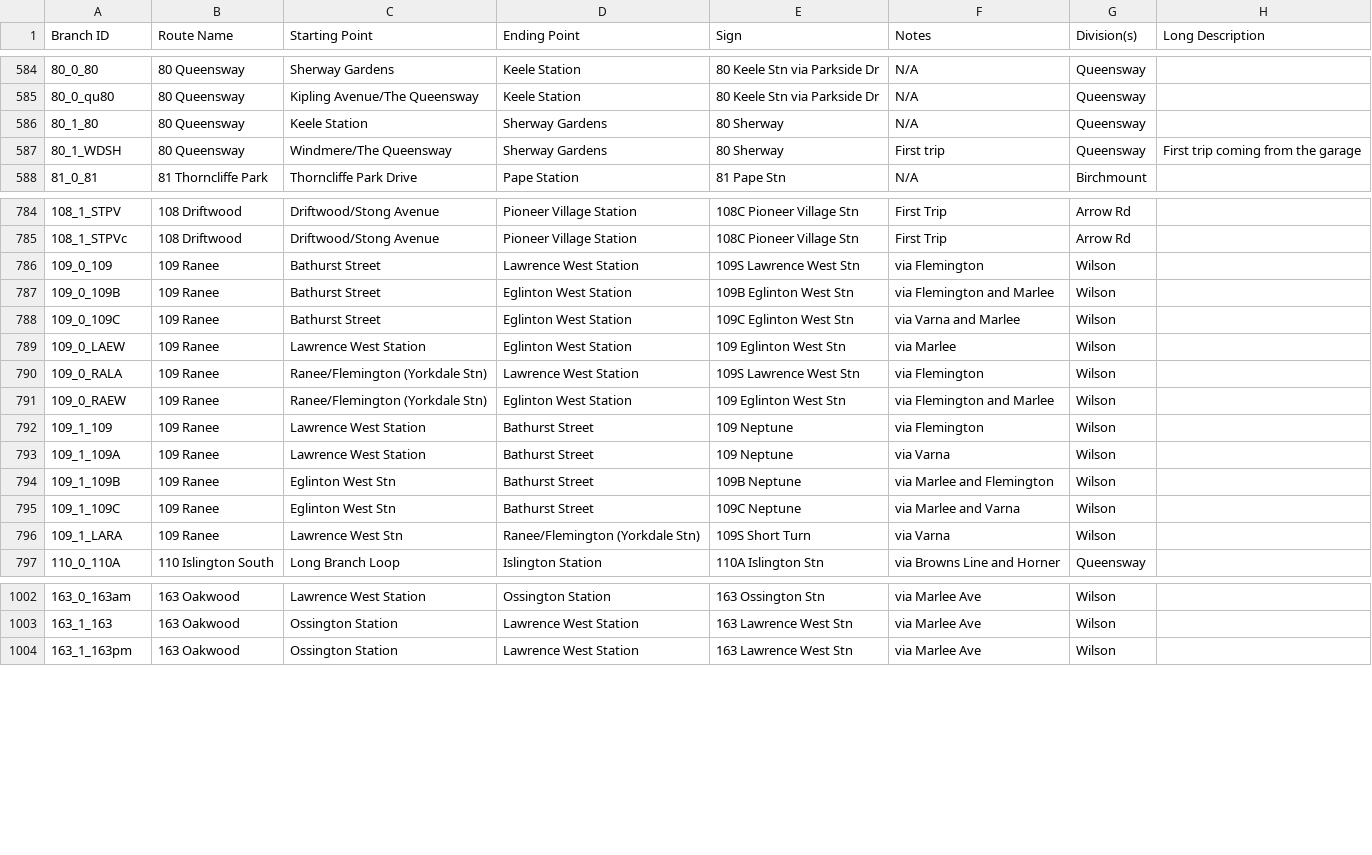
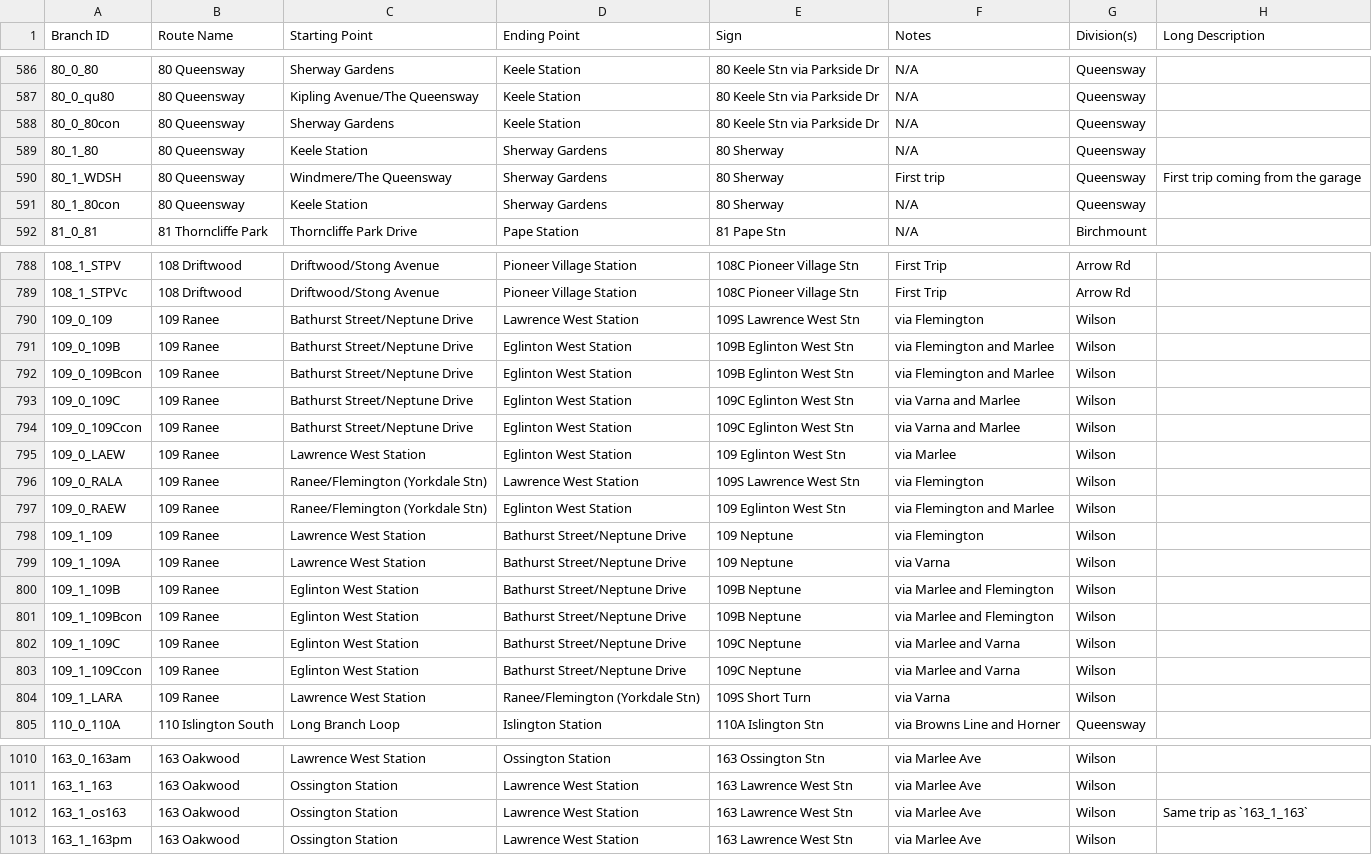
Before and after one commit to BlueNightToronto/njc, a CSV file: njc/dirTag.csv, drawn as a sheet; only a part is shown, gaps mark what is left out; the diff covers the shown part only.

Commit message:
Updated branches
branches have been updated

```diff
--- a/njc/dirTag.csv
+++ b/njc/dirTag.csv
@@ -585,4 +587,6 @@ Branch ID	Route Name 	Starting Point	Ending Point	Sign	Notes	Division(s)	Long De
 80_0_qu80	80 Queensway	Kipling Avenue/The Queensway	Keele Station	80 Keele Stn via Parkside Dr	N/A	Queensway	
+80_0_80con	80 Queensway	Sherway Gardens	Keele Station	80 Keele Stn via Parkside Dr	N/A	Queensway	
 80_1_80	80 Queensway	Keele Station	Sherway Gardens	80 Sherway	N/A	Queensway	
 80_1_WDSH	80 Queensway	Windmere/The Queensway	Sherway Gardens	80 Sherway	First trip	Queensway	First trip coming from the garage
+80_1_80con	80 Queensway	Keele Station	Sherway Gardens	80 Sherway	N/A	Queensway	
 81_0_81	81 Thorncliffe Park	Thorncliffe Park Drive	Pape Station	81 Pape Stn	N/A	Birchmount	
@@ -785,5 +789,7 @@ Branch ID	Route Name 	Starting Point	Ending Point	Sign	Notes	Division(s)	Long De
 108_1_STPVc	108 Driftwood	Driftwood/Stong Avenue	Pioneer Village Station	108C Pioneer Village Stn	First Trip	Arrow Rd	
-109_0_109	109 Ranee	Bathurst Street	Lawrence West Station	109S Lawrence West Stn	via Flemington	Wilson	
-109_0_109B	109 Ranee	Bathurst Street	Eglinton West Station	109B Eglinton West Stn	via Flemington and Marlee	Wilson	
-109_0_109C	109 Ranee	Bathurst Street	Eglinton West Station	109C Eglinton West Stn	via Varna and Marlee	Wilson	
+109_0_109	109 Ranee	Bathurst Street/Neptune Drive	Lawrence West Station	109S Lawrence West Stn	via Flemington	Wilson	
+109_0_109B	109 Ranee	Bathurst Street/Neptune Drive	Eglinton West Station	109B Eglinton West Stn	via Flemington and Marlee	Wilson	
+109_0_109Bcon	109 Ranee	Bathurst Street/Neptune Drive	Eglinton West Station	109B Eglinton West Stn	via Flemington and Marlee	Wilson	
+109_0_109C	109 Ranee	Bathurst Street/Neptune Drive	Eglinton West Station	109C Eglinton West Stn	via Varna and Marlee	Wilson	
+109_0_109Ccon	109 Ranee	Bathurst Street/Neptune Drive	Eglinton West Station	109C Eglinton West Stn	via Varna and Marlee	Wilson	
 109_0_LAEW	109 Ranee	Lawrence West Station	Eglinton West Station	109 Eglinton West Stn	via Marlee	Wilson	
@@ -791,7 +797,9 @@ Branch ID	Route Name 	Starting Point	Ending Point	Sign	Notes	Division(s)	Long De
 109_0_RAEW	109 Ranee	Ranee/Flemington (Yorkdale Stn)	Eglinton West Station	109 Eglinton West Stn	via Flemington and Marlee	Wilson	
-109_1_109	109 Ranee	Lawrence West Station	Bathurst Street	109 Neptune	via Flemington	Wilson	
-109_1_109A	109 Ranee	Lawrence West Station	Bathurst Street	109 Neptune	via Varna	Wilson	
-109_1_109B	109 Ranee	Eglinton West Stn 	Bathurst Street	109B Neptune	via Marlee and Flemington	Wilson	
-109_1_109C	109 Ranee	Eglinton West Stn 	Bathurst Street	109C Neptune	via Marlee and Varna	Wilson	
-109_1_LARA	109 Ranee	Lawrence West Stn	Ranee/Flemington (Yorkdale Stn)	109S Short Turn	via Varna	Wilson	
+109_1_109	109 Ranee	Lawrence West Station	Bathurst Street/Neptune Drive	109 Neptune	via Flemington	Wilson	
+109_1_109A	109 Ranee	Lawrence West Station	Bathurst Street/Neptune Drive	109 Neptune	via Varna	Wilson	
+109_1_109B	109 Ranee	Eglinton West Station	Bathurst Street/Neptune Drive	109B Neptune	via Marlee and Flemington	Wilson	
+109_1_109Bcon	109 Ranee	Eglinton West Station	Bathurst Street/Neptune Drive	109B Neptune	via Marlee and Flemington	Wilson	
+109_1_109C	109 Ranee	Eglinton West Station	Bathurst Street/Neptune Drive	109C Neptune	via Marlee and Varna	Wilson	
+109_1_109Ccon	109 Ranee	Eglinton West Station	Bathurst Street/Neptune Drive	109C Neptune	via Marlee and Varna	Wilson	
+109_1_LARA	109 Ranee	Lawrence West Station	Ranee/Flemington (Yorkdale Stn)	109S Short Turn	via Varna	Wilson	
 110_0_110A	110 Islington South	Long Branch Loop	Islington Station	110A Islington Stn	via Browns Line and Horner	Queensway	
@@ -1003,2 +1011,3 @@ Branch ID	Route Name 	Starting Point	Ending Point	Sign	Notes	Division(s)	Long De
 163_1_163	163 Oakwood	Ossington Station	Lawrence West Station	163 Lawrence West Stn	via Marlee Ave	Wilson	
+163_1_os163	163 Oakwood	Ossington Station	Lawrence West Station	163 Lawrence West Stn	via Marlee Ave	Wilson	Same trip as `163_1_163`
 163_1_163pm	163 Oakwood	Ossington Station	Lawrence West Station	163 Lawrence West Stn	via Marlee Ave	Wilson	
```
Also changed, not shown: 2 added rows elsewhere in this file.
